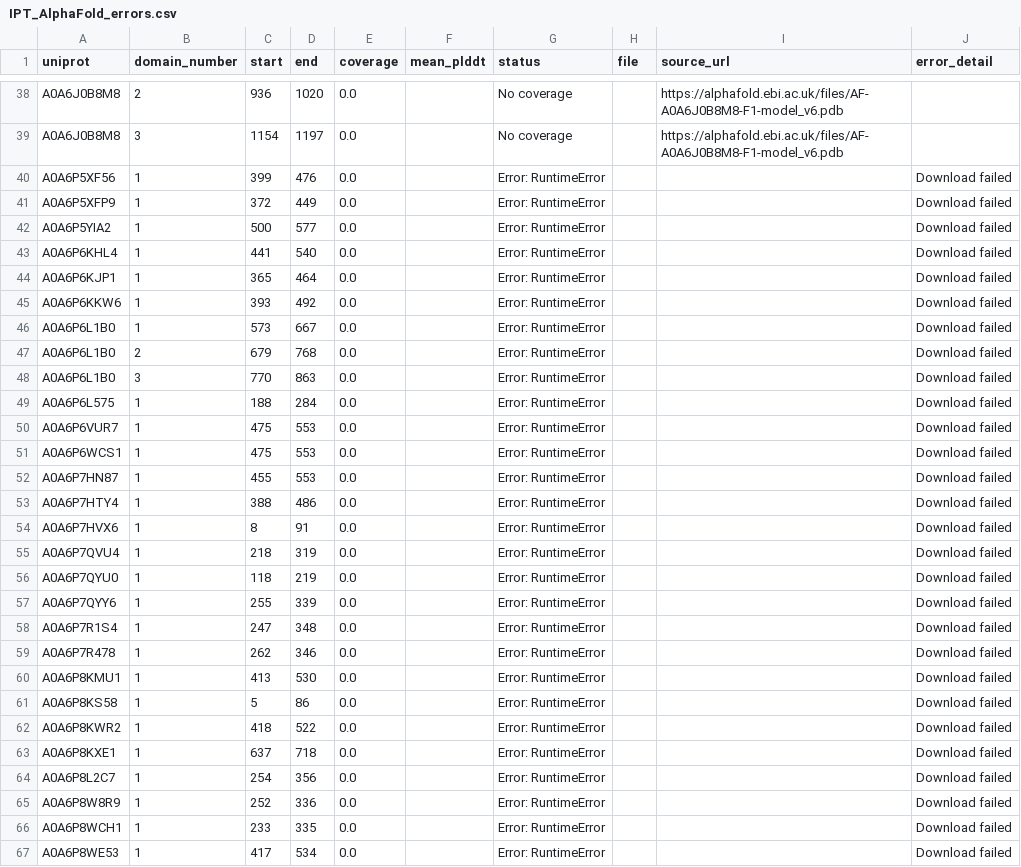
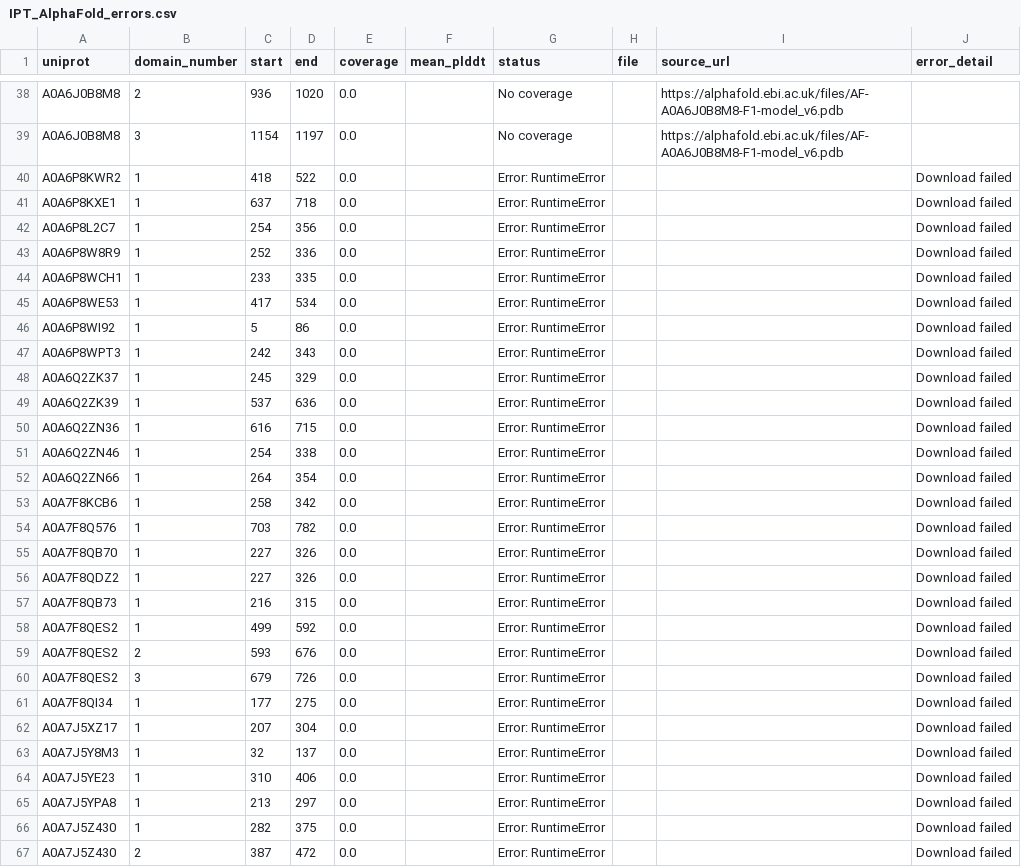
Before and after one commit to NephVar/IPT, a CSV file: metadata/IPT_AlphaFold_errors.csv, drawn as a sheet; only a part is shown, gaps mark what is left out; the shorter side is filled out with more unchanged rows.

```diff
--- a/metadata/IPT_AlphaFold_errors.csv
+++ b/metadata/IPT_AlphaFold_errors.csv
@@ -39,24 +39,2 @@ A0A6J0B8M8,2,936,1020,0.0,,No coverage,,https://alphafold.ebi.ac.uk/files/AF-A0A
 A0A6J0B8M8,3,1154,1197,0.0,,No coverage,,https://alphafold.ebi.ac.uk/files/AF-A0A6J0B8M8-F1-model_v6.pdb,
-A0A6P5XF56,1,399,476,0.0,,Error: RuntimeError,,,Download failed
-A0A6P5XFP9,1,372,449,0.0,,Error: RuntimeError,,,Download failed
-A0A6P5YIA2,1,500,577,0.0,,Error: RuntimeError,,,Download failed
-A0A6P6KHL4,1,441,540,0.0,,Error: RuntimeError,,,Download failed
-A0A6P6KJP1,1,365,464,0.0,,Error: RuntimeError,,,Download failed
-A0A6P6KKW6,1,393,492,0.0,,Error: RuntimeError,,,Download failed
-A0A6P6L1B0,1,573,667,0.0,,Error: RuntimeError,,,Download failed
-A0A6P6L1B0,2,679,768,0.0,,Error: RuntimeError,,,Download failed
-A0A6P6L1B0,3,770,863,0.0,,Error: RuntimeError,,,Download failed
-A0A6P6L575,1,188,284,0.0,,Error: RuntimeError,,,Download failed
-A0A6P6VUR7,1,475,553,0.0,,Error: RuntimeError,,,Download failed
-A0A6P6WCS1,1,475,553,0.0,,Error: RuntimeError,,,Download failed
-A0A6P7HN87,1,455,553,0.0,,Error: RuntimeError,,,Download failed
-A0A6P7HTY4,1,388,486,0.0,,Error: RuntimeError,,,Download failed
-A0A6P7HVX6,1,8,91,0.0,,Error: RuntimeError,,,Download failed
-A0A6P7QVU4,1,218,319,0.0,,Error: RuntimeError,,,Download failed
-A0A6P7QYU0,1,118,219,0.0,,Error: RuntimeError,,,Download failed
-A0A6P7QYY6,1,255,339,0.0,,Error: RuntimeError,,,Download failed
-A0A6P7R1S4,1,247,348,0.0,,Error: RuntimeError,,,Download failed
-A0A6P7R478,1,262,346,0.0,,Error: RuntimeError,,,Download failed
-A0A6P8KMU1,1,413,530,0.0,,Error: RuntimeError,,,Download failed
-A0A6P8KS58,1,5,86,0.0,,Error: RuntimeError,,,Download failed
 A0A6P8KWR2,1,418,522,0.0,,Error: RuntimeError,,,Download failed
```
Also changed, not shown: metadata/IPT_AlphaFold_recovery_attempts.csv, 24 other files.
